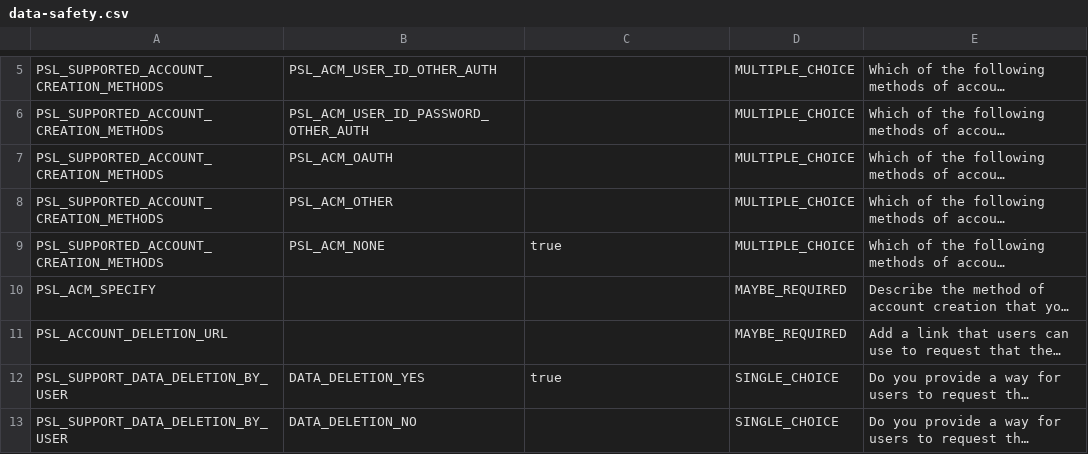
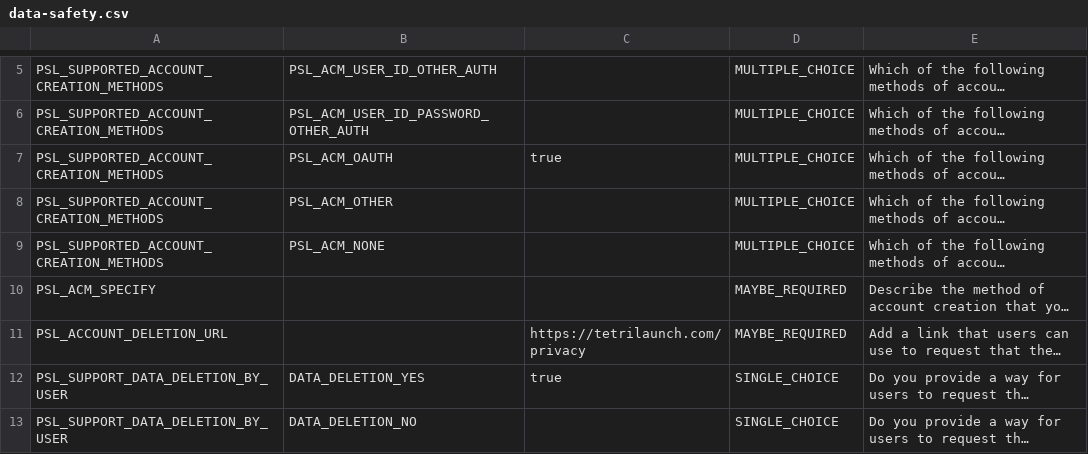
Before and after one commit to venetanji/tetrilaunch, a CSV file: store/play/data-safety.csv, drawn as a sheet; only a part is shown, gaps mark what is left out; long unchanged cells end in …; the diff names each change by its address in the sheet, - before the commit and + after, or states it on an @@ line.

```diff
--- a/store/play/data-safety.csv
+++ b/store/play/data-safety.csv
-C7: (empty)
+C7: true
-C9: true
+C9: (empty)
-C11: (empty)
+C11: https://tetrilaunch.com/privacy
```
Also changed, not shown: 1 other file.
